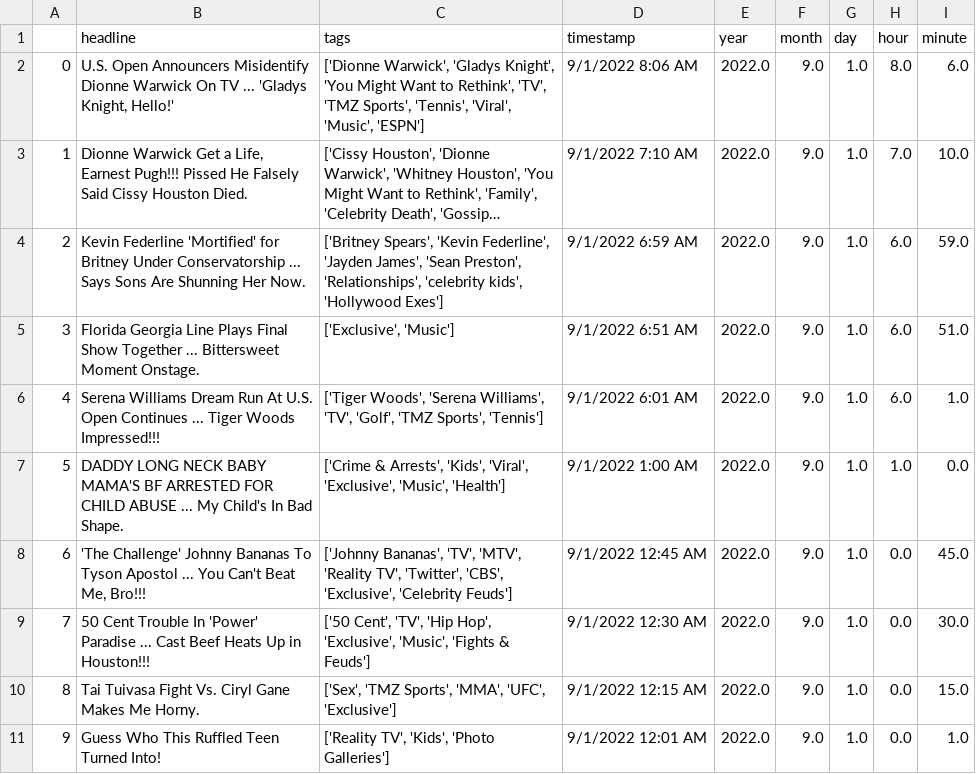
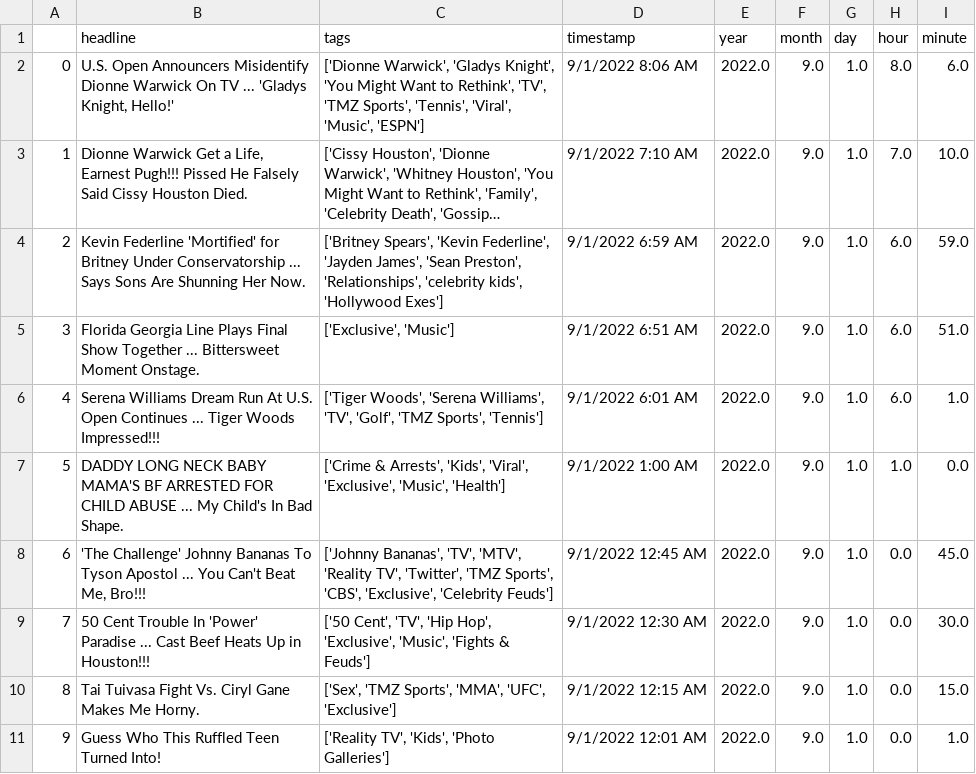
Before and after one commit to obverter/poetrybingo, a CSV file: headlines.csv, drawn as a sheet; only a part is shown; long unchanged cells end in ….

```diff
--- a/headlines.csv
+++ b/headlines.csv
@@ -7,3 +7,3 @@
 5,DADDY LONG NECK BABY MAMA'S BF ARRESTED FOR CHILD ABUSE ... My Child's In Bad Shape.,"['Crime & Arrests', 'Kids', 'Viral', 'Exclusive', 'Music', 'Health']",9/1/2022 1:00 AM,2022.0,9.0,1.0,1.0,0.0
-6,"'The Challenge' Johnny Bananas To Tyson Apostol ... You Can't Beat Me, Bro!!!","['Johnny Bananas', 'TV', 'MTV', 'Reality TV', 'Twitter', 'CBS', 'Exclusive', 'Celebrity Feuds']",9/1/2022 12:45 AM,2022.0,9.0,1.0,0.0,45.0
+6,"'The Challenge' Johnny Bananas To Tyson Apostol ... You Can't Beat Me, Bro!!!","['Johnny Bananas', 'TV', 'MTV', 'Reality TV', 'Twitter', 'TMZ Sports', 'CBS', 'Exclusive', 'Celebrity Feuds']",9/1/2022 12:45 AM,2022.0,9.0,1.0,0.0,45.0
 7,50 Cent Trouble In 'Power' Paradise ... Cast Beef Heats Up in Houston!!!,"['50 Cent', 'TV', 'Hip Hop', 'Exclusive', 'Music', 'Fights & Feuds']",9/1/2022 12:30 AM,2022.0,9.0,1.0,0.0,30.0
```
Also changed, not shown: 1 other file.
